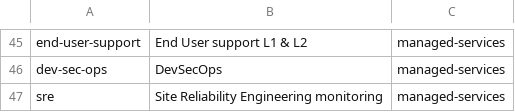
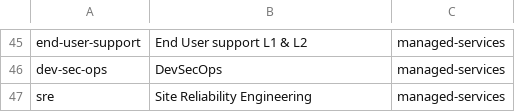
Before and after one commit to rajeevhans/AaxisWheel, a CSV file: wheel.csv, drawn as a sheet; only a part is shown, gaps mark what is left out.

Commit message:
Update wheel.csv

```diff
--- a/wheel.csv
+++ b/wheel.csv
@@ -46,2 +46,2 @@ end-user-support,End User support L1 & L2,managed-services
 dev-sec-ops,DevSecOps,managed-services
-sre, Site Reliability Engineering monitoring,managed-services
+sre,Site Reliability Engineering,managed-services
```
